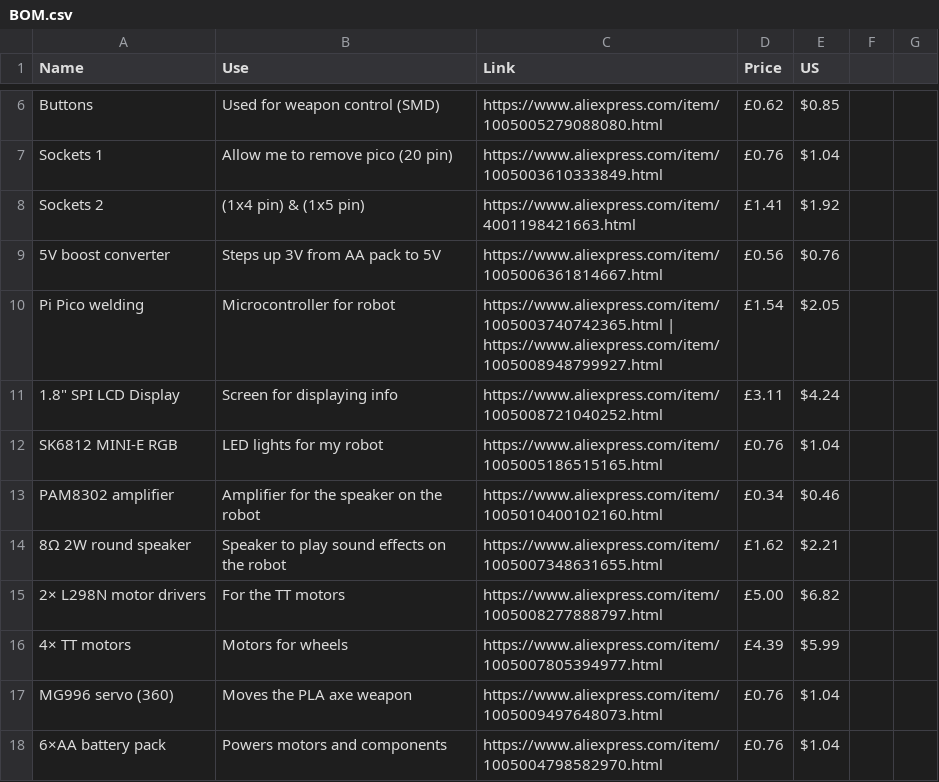
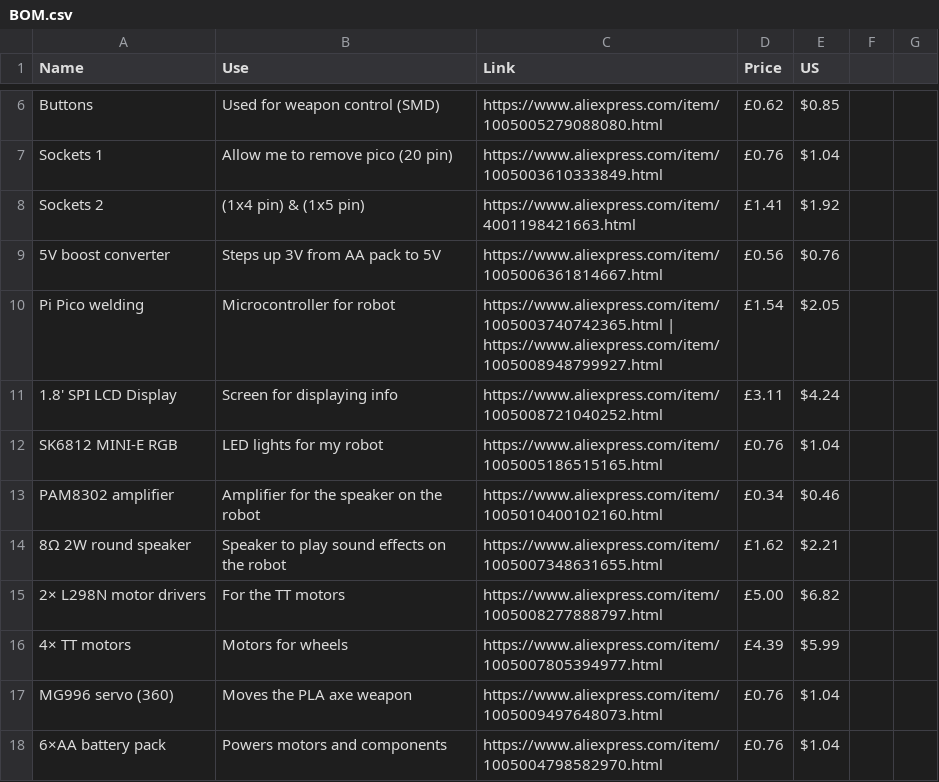
Before and after one commit to gethin101/GG-Battle-robot, a CSV file: BOM.csv, drawn as a sheet; only a part is shown, gaps mark what is left out.

Commit message:
Update BOM.csv

```diff
--- a/BOM.csv
+++ b/BOM.csv
@@ -10,3 +10,3 @@ Sockets 2,(1x4 pin) & (1x5 pin),https://www.aliexpress.com/item/4001198421663.ht
 Pi Pico welding,Microcontroller for robot,https://www.aliexpress.com/item/1005003740742365.html | https://www.aliexpress.com/item/1005008948799927.html,£1.54,$2.05
-1.8" SPI LCD Display,Screen for displaying info,https://www.aliexpress.com/item/1005008721040252.html,£3.11,$4.24
+1.8' SPI LCD Display,Screen for displaying info,https://www.aliexpress.com/item/1005008721040252.html,£3.11,$4.24
 SK6812 MINI-E RGB,LED lights for my robot,https://www.aliexpress.com/item/1005005186515165.html,£0.76,$1.04
```
